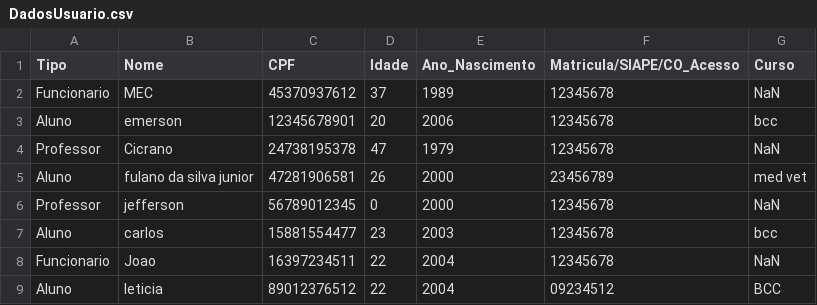
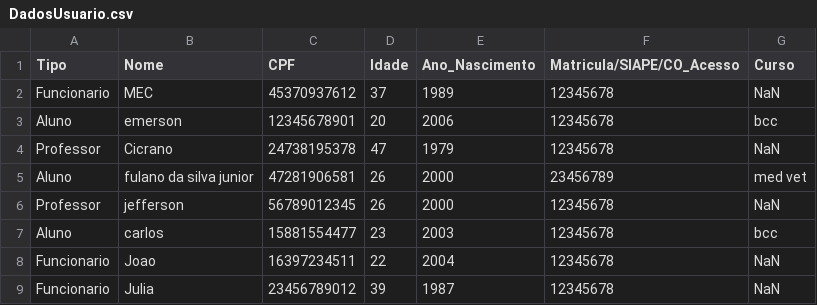
Before and after one commit to emersonmorais272/SistemaBibliotecario, a CSV file: DadosUsuario.csv, drawn as a sheet.

```diff
--- a/DadosUsuario.csv
+++ b/DadosUsuario.csv
@@ -5,5 +5,5 @@ Professor;Cicrano ;24738195378;47;1979;12345678;NaN
 Aluno;fulano da silva junior;47281906581;26;2000;23456789;med vet
-Professor;jefferson;56789012345;0;2000;12345678;NaN
+Professor;jefferson;56789012345;26;2000;12345678;NaN
 Aluno;carlos;15881554477;23;2003;12345678;bcc
 Funcionario;Joao;16397234511;22;2004;12345678;NaN
-Aluno;leticia;89012376512;22;2004;09234512;BCC
+Funcionario;Julia;23456789012;39;1987;12345678;NaN
```
Also changed, not shown: DadosAcervo.csv, DadosEmprestimo.csv, 4 other files.
